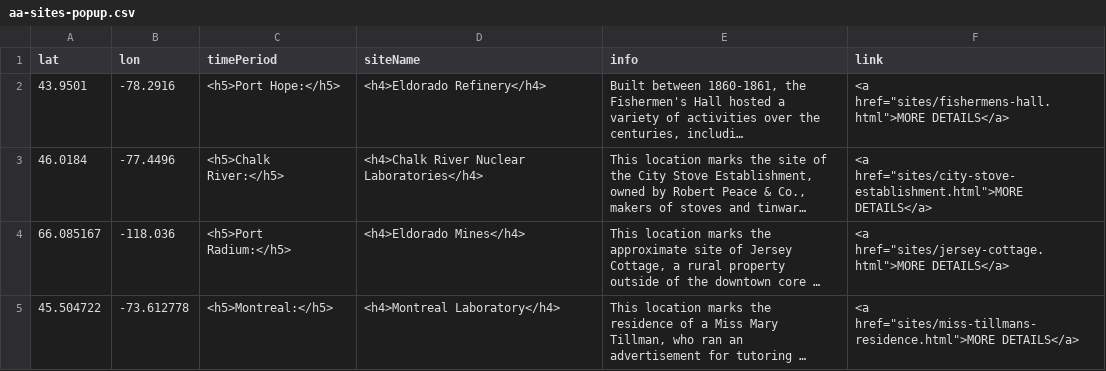
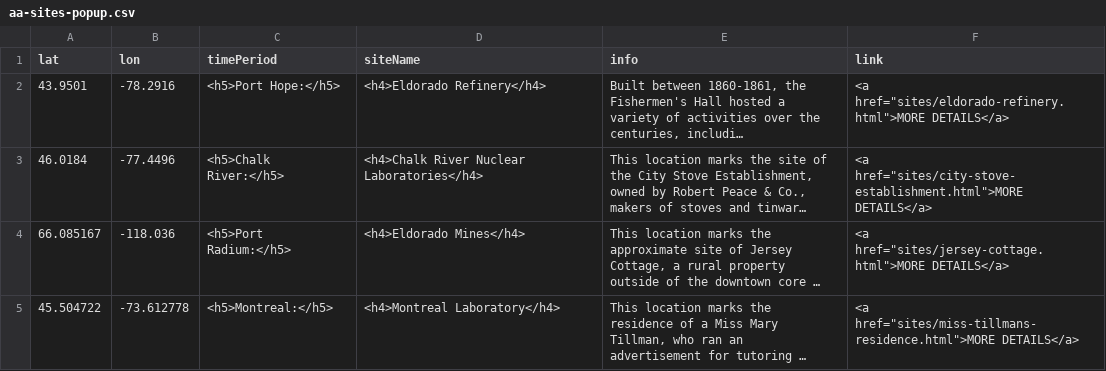
Before and after one commit to smol023/FNMI, a CSV file: sites/aa-sites-popup.csv, drawn as a sheet; long unchanged cells end in …; the diff names each change by its address in the sheet, - before the commit and + after, or states it on an @@ line.

Commit message:
Update aa-sites-popup.csv

```diff
--- a/sites/aa-sites-popup.csv
+++ b/sites/aa-sites-popup.csv
-F2 (link): <a href="sites/fishermens-hall.html">MORE DETAILS</a>
+F2 (link): <a href="sites/eldorado-refinery.html">MORE DETAILS</a>
```
